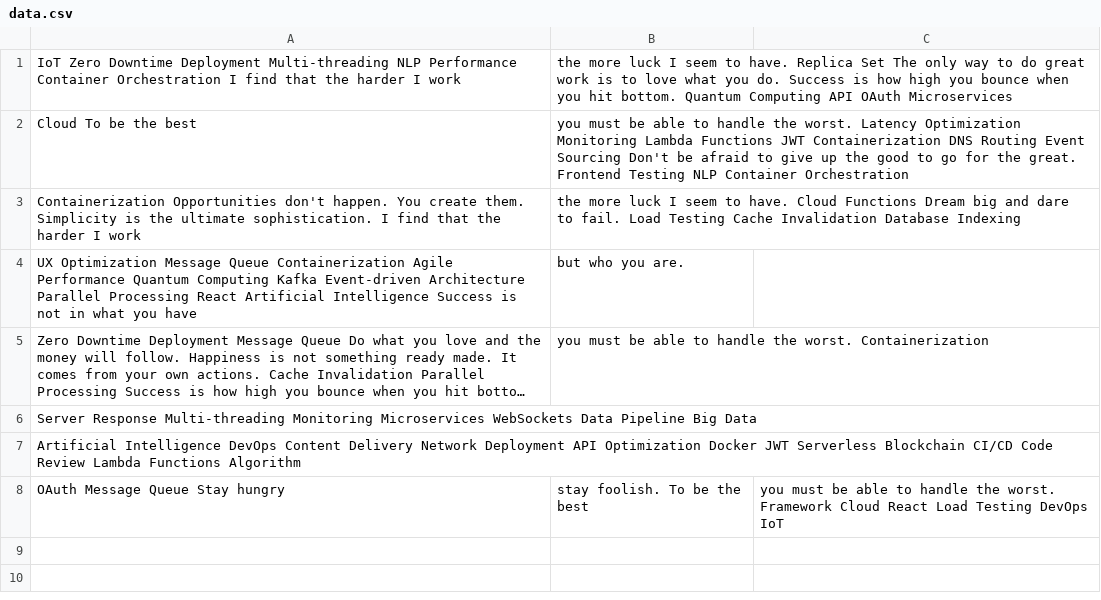
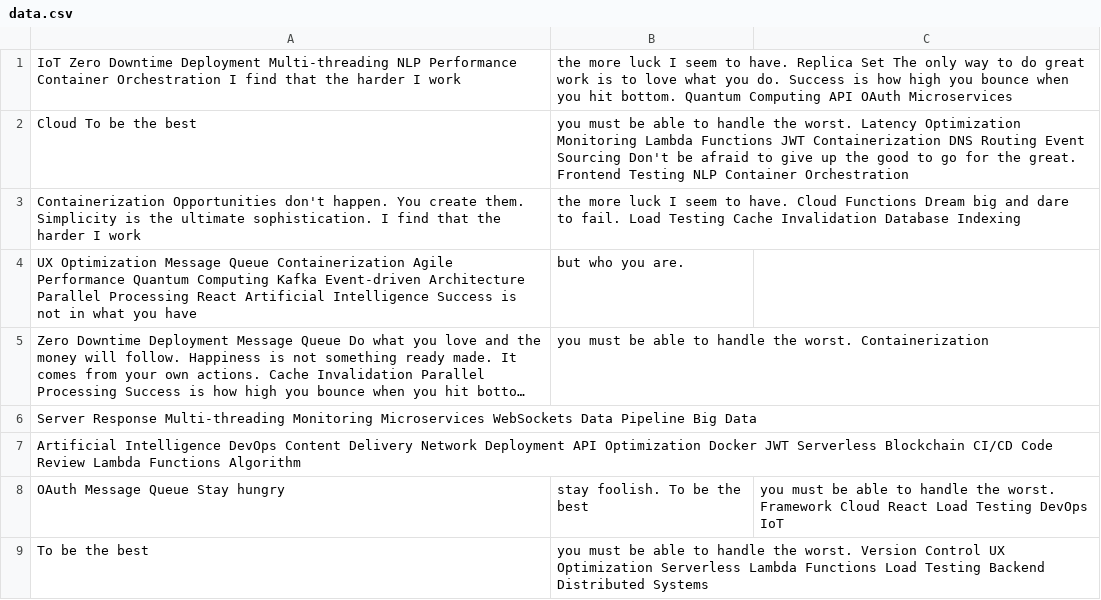
Before and after one commit to tern-mottoes/Opinis-9395, a CSV file: reports/data.csv, drawn as a sheet; long unchanged cells end in …; the diff names each change by its address in the sheet, - before the commit and + after, or states it on an @@ line.

Commit message:
Updated reports

```diff
--- a/reports/data.csv
+++ b/reports/data.csv
+row 9: To be the best | you must be able to handle the worst. Version Control UX Optimization Serverless Lambda Functions Load Testing Backend Distributed Systems
```
Also changed, not shown: 4 other files.
